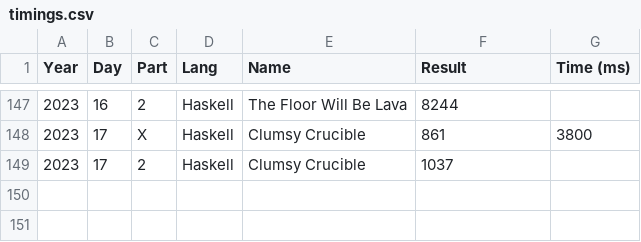
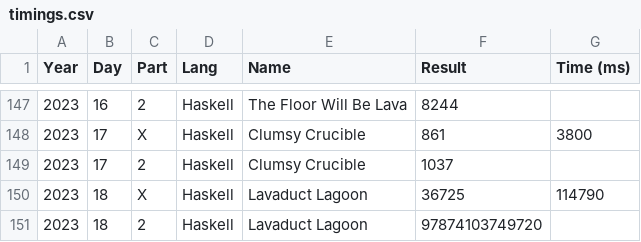
Before and after one commit to vvulpes0/AOC, a CSV file: timings.csv, drawn as a sheet; only a part is shown, gaps mark what is left out.

```diff
--- a/timings.csv
+++ b/timings.csv
@@ -149 +149,3 @@ Year,Day,Part,Lang,Name,Result,Time (ms)
 2023,17,2,Haskell,Clumsy Crucible,1037,
+2023,18,X,Haskell,Lavaduct Lagoon,36725,114790
+2023,18,2,Haskell,Lavaduct Lagoon,97874103749720,
```
Also changed, not shown: 1 other file.
